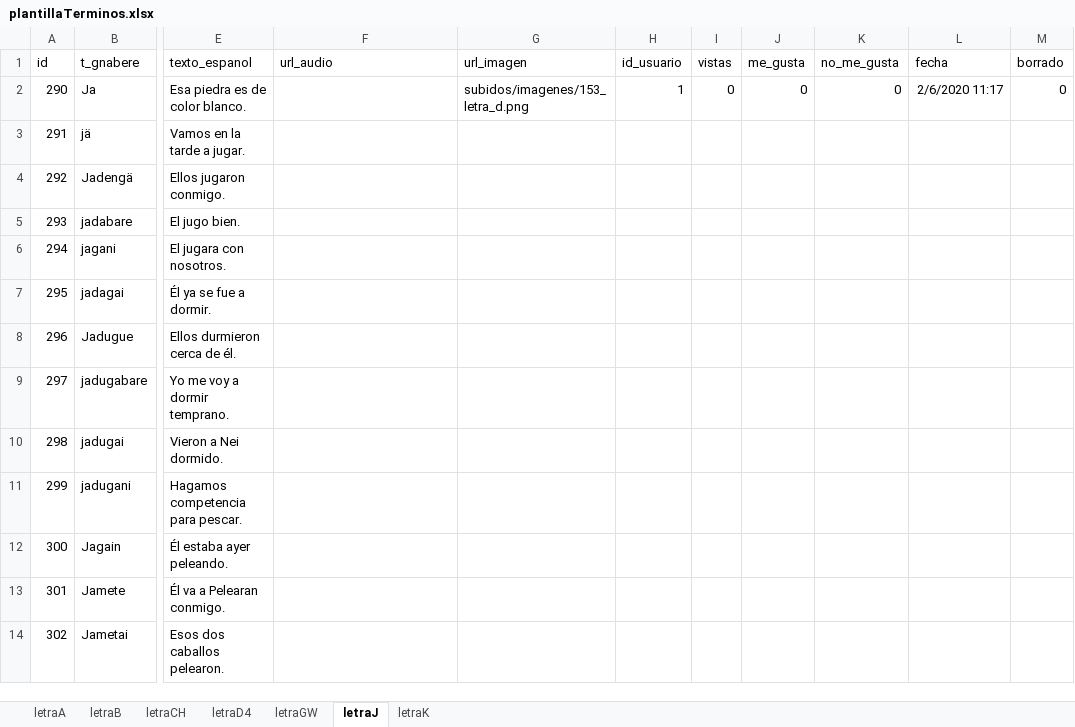
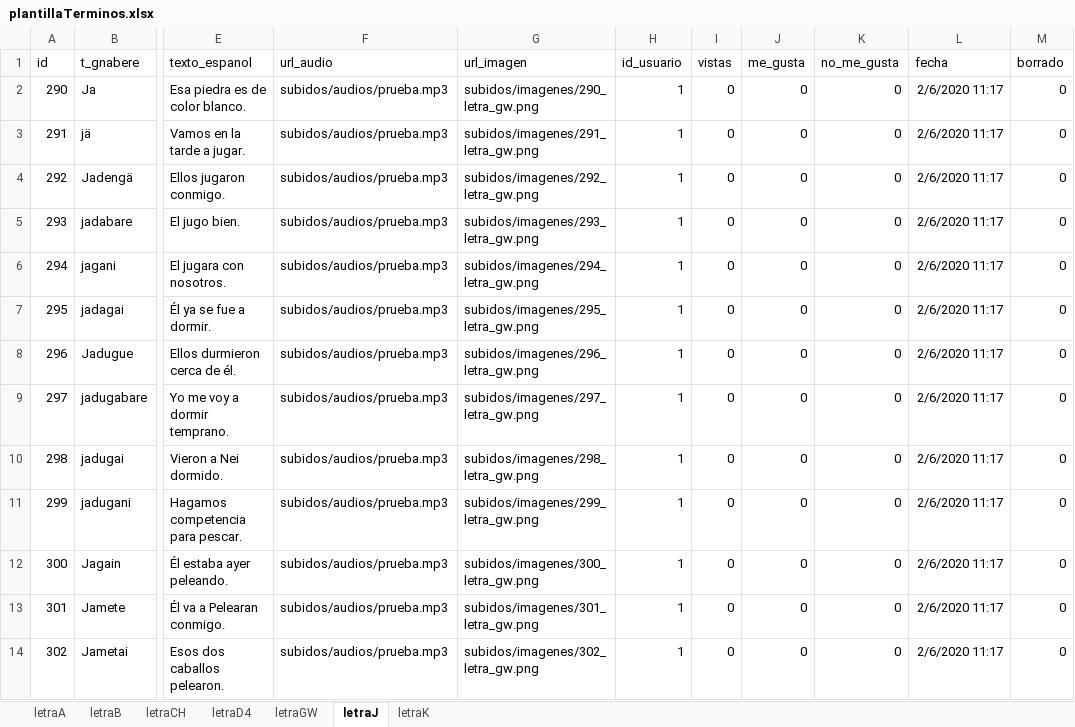
Before and after one commit to producciongespro/interculturalidad_traducto-ngabere, an Excel workbook: src/data/plantillaTerminos.xlsx, sheet letraJ, drawn as a sheet; only a part is shown, gaps mark what is left out; values as stored, in another font and other column widths than the file's, no borders; the diff covers the shown part only; the diff names each change by its address in the sheet, - before the commit and + after, or states it on an @@ line.

```diff
--- a/src/data/plantillaTerminos.xlsx (sheet letraJ)
+++ b/src/data/plantillaTerminos.xlsx (sheet letraJ)
-F2:F14 (url_audio): (empty)
+F2:F14 (url_audio): subidos/audios/prueba.mp3
-G2 (url_imagen): subidos/imagenes/153_letra_d.png
+G2 (url_imagen): subidos/imagenes/290_letra_gw.png
-G3 (url_imagen): (empty)
+G3 (url_imagen): subidos/imagenes/291_letra_gw.png
-H3:H14 (id_usuario): (empty)
+H3:H14 (id_usuario): 1
-I3:I14 (vistas): (empty)
+I3:I14 (vistas): 0
-J3:J14 (me_gusta): (empty)
+J3:J14 (me_gusta): 0
-K3:K14 (no_me_gusta): (empty)
+K3:K14 (no_me_gusta): 0
-L3:L14 (fecha): (empty)
+L3:L14 (fecha): 2/6/2020 11:17
-M3:M14 (borrado): (empty)
+M3:M14 (borrado): 0
-G4 (url_imagen): (empty)
+G4 (url_imagen): subidos/imagenes/292_letra_gw.png
-G5 (url_imagen): (empty)
+G5 (url_imagen): subidos/imagenes/293_letra_gw.png
-G6 (url_imagen): (empty)
+G6 (url_imagen): subidos/imagenes/294_letra_gw.png
-G7 (url_imagen): (empty)
+G7 (url_imagen): subidos/imagenes/295_letra_gw.png
-G8 (url_imagen): (empty)
+G8 (url_imagen): subidos/imagenes/296_letra_gw.png
-G9 (url_imagen): (empty)
+G9 (url_imagen): subidos/imagenes/297_letra_gw.png
-G10 (url_imagen): (empty)
+G10 (url_imagen): subidos/imagenes/298_letra_gw.png
-G11 (url_imagen): (empty)
+G11 (url_imagen): subidos/imagenes/299_letra_gw.png
-G12 (url_imagen): (empty)
+G12 (url_imagen): subidos/imagenes/300_letra_gw.png
-G13 (url_imagen): (empty)
+G13 (url_imagen): subidos/imagenes/301_letra_gw.png
-G14 (url_imagen): (empty)
+G14 (url_imagen): subidos/imagenes/302_letra_gw.png
```
Also changed, not shown: 504 edited cells and cell formats elsewhere in this sheet, sheet letraK, sheet letraGW.
